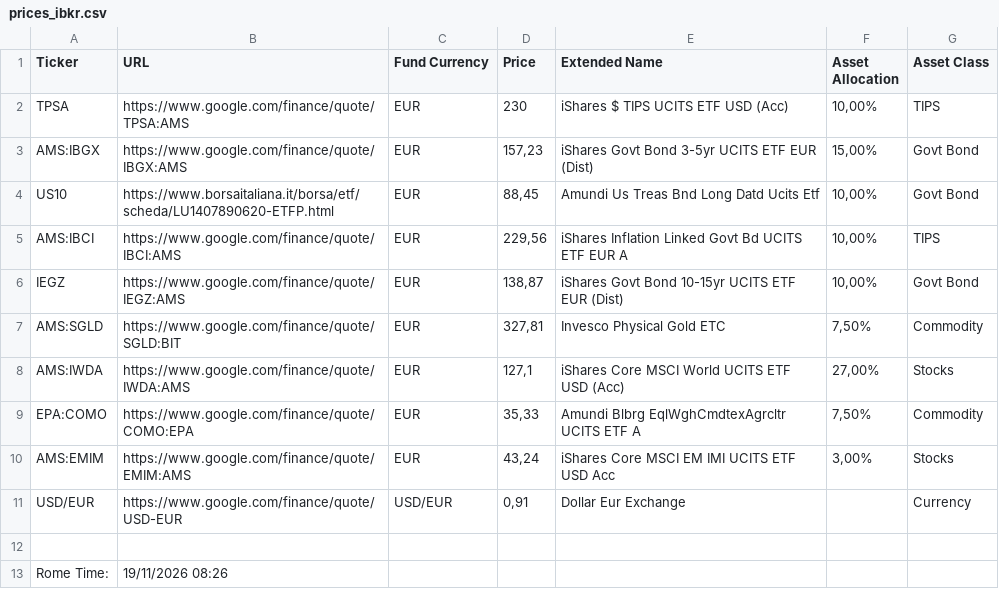
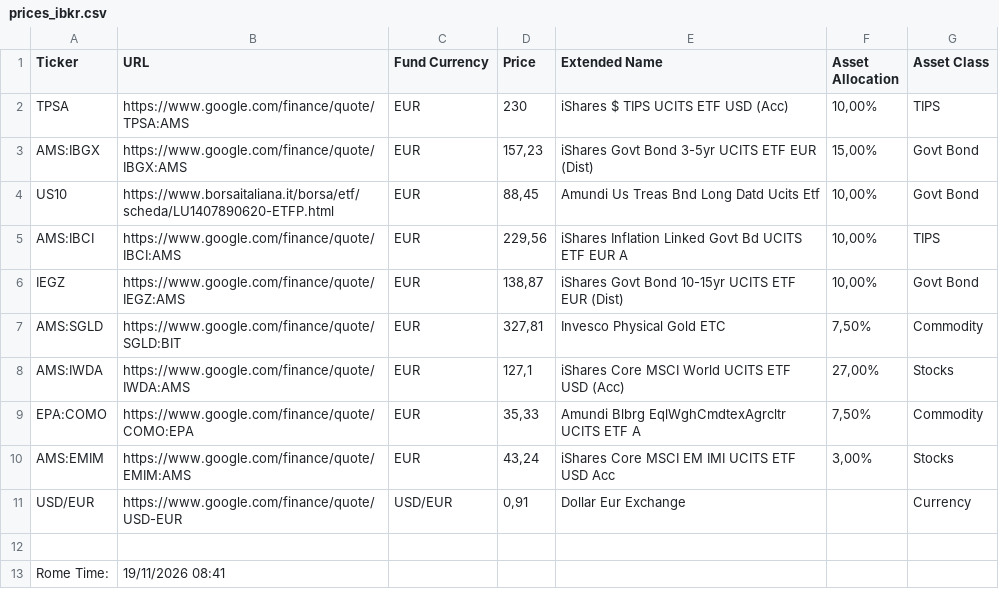
Before and after one commit to leob1one/ibrk-data, a CSV file: prices_ibkr.csv, drawn as a sheet.

Commit message:
Auto-update prices from Google Sheets (2026-11-19T07:41:26.712Z)

```diff
--- a/prices_ibkr.csv
+++ b/prices_ibkr.csv
@@ -12,2 +12,2 @@ USD/EUR,https://www.google.com/finance/quote/USD-EUR,USD/EUR,"0,91",Dollar Eur E
 ,,,,,,
-Rome Time:,19/11/2026  08:26,,,,,
+Rome Time:,19/11/2026  08:41,,,,,
```
